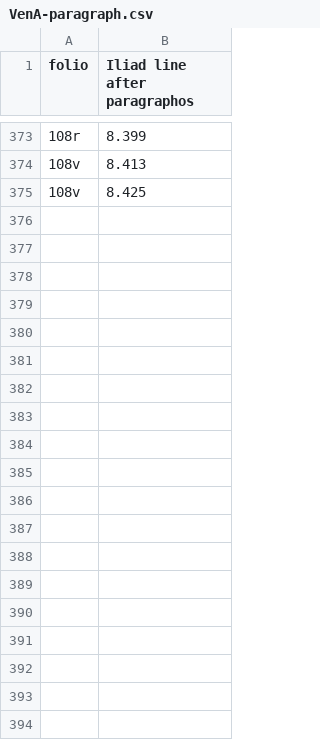
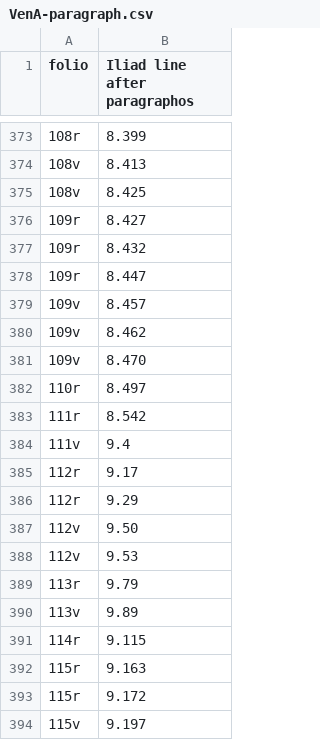
Before and after one commit to cjschu17/hcil-20, a CSV file: collections/VenA-paragraph.csv, drawn as a sheet; only a part is shown, gaps mark what is left out; the diff covers the shown part only; the diff names each change by its address in the sheet, - before the commit and + after, or states it on an @@ line.

Commit message:
Update VenA-paragraph.csv

```diff
--- a/collections/VenA-paragraph.csv
+++ b/collections/VenA-paragraph.csv
+row 376: 109r | 8.427
+row 377: 109r | 8.432
+row 378: 109r | 8.447
+row 379: 109v | 8.457
+row 380: 109v | 8.462
+row 381: 109v | 8.470
+row 382: 110r | 8.497
+row 383: 111r | 8.542
+row 384: 111v | 9.4
+row 385: 112r | 9.17
+row 386: 112r | 9.29
+row 387: 112v | 9.50
+row 388: 112v | 9.53
+row 389: 113r | 9.79
+row 390: 113v | 9.89
+row 391: 114r | 9.115
+row 392: 115r | 9.163
+row 393: 115r | 9.172
+row 394: 115v | 9.197
```
Also changed, not shown: 14 added rows elsewhere in this file.
